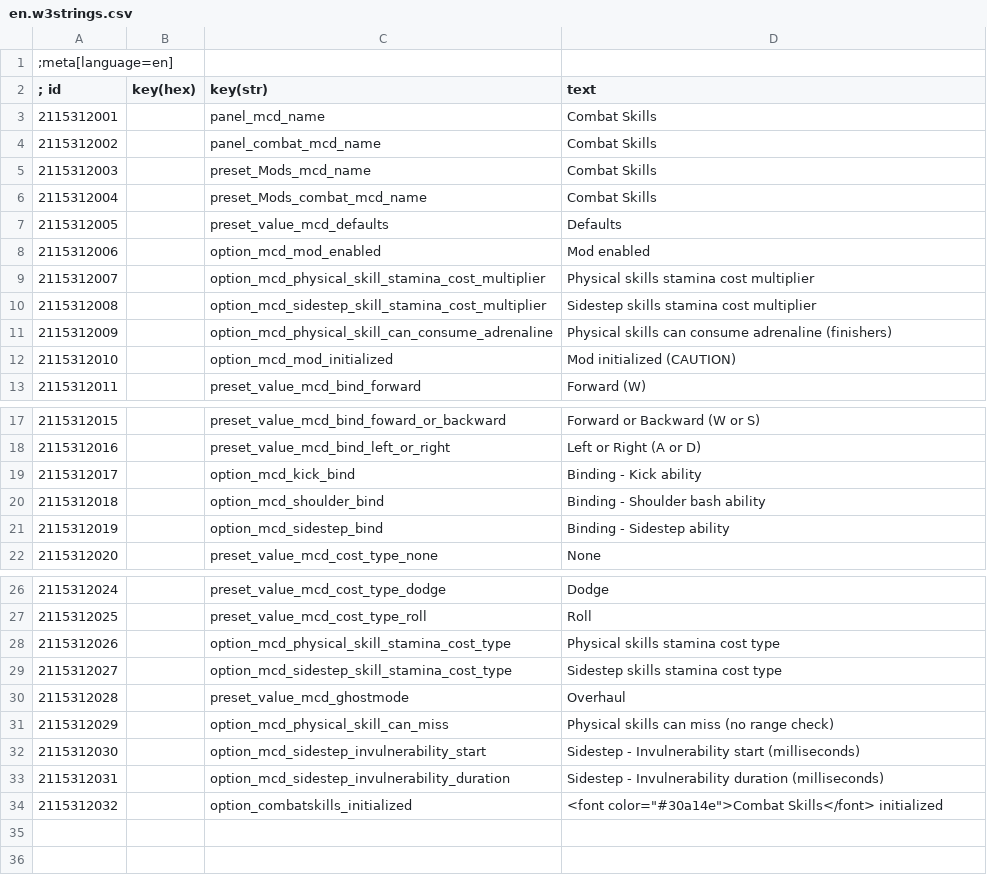
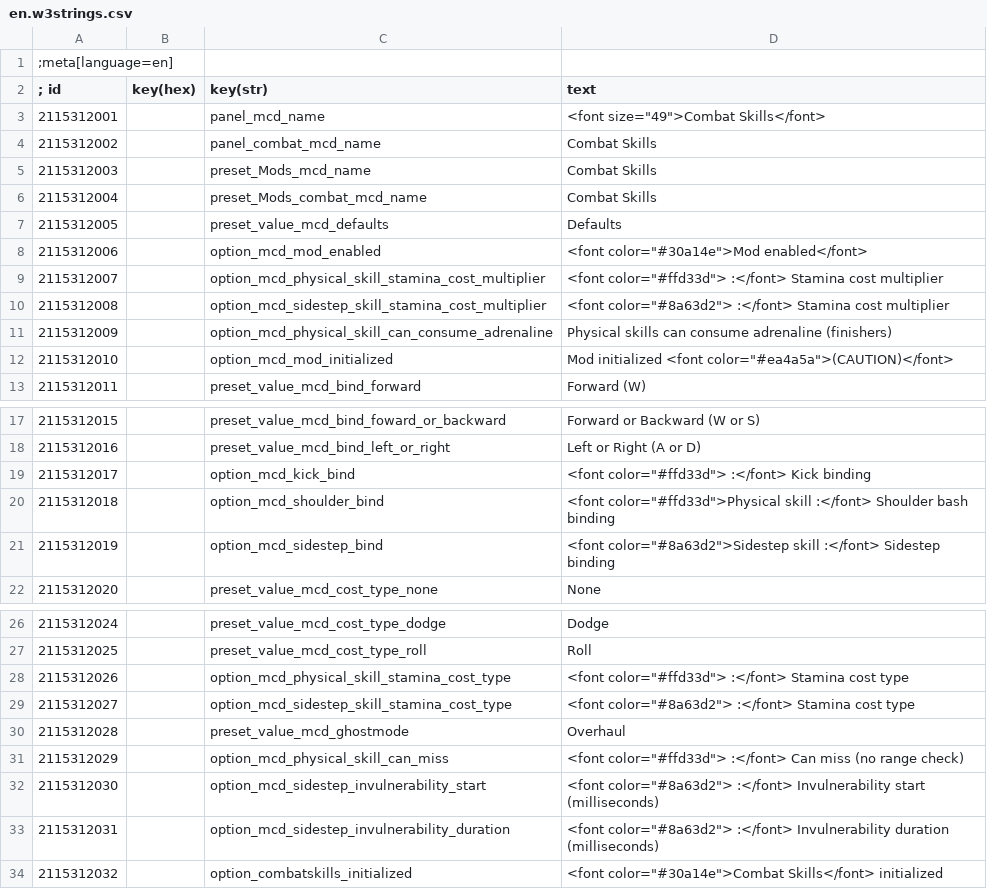
Before and after one commit to Aelto/tw3-combat-skills, a CSV file: strings/en.w3strings.csv, drawn as a sheet; only a part is shown, gaps mark what is left out.

```diff
--- a/strings/en.w3strings.csv
+++ b/strings/en.w3strings.csv
@@ -2,3 +2,3 @@
 ; id      |key(hex)|key(str)| text
-2115312001|        |panel_mcd_name|Combat Skills
+2115312001|        |panel_mcd_name|<font size="49">Combat Skills</font>
 2115312002|        |panel_combat_mcd_name|Combat Skills
@@ -7,7 +7,7 @@
 2115312005|        |preset_value_mcd_defaults|Defaults
-2115312006|        |option_mcd_mod_enabled|Mod enabled
-2115312007|        |option_mcd_physical_skill_stamina_cost_multiplier|Physical skills stamina cost multiplier
-2115312008|        |option_mcd_sidestep_skill_stamina_cost_multiplier|Sidestep skills stamina cost multiplier
+2115312006|        |option_mcd_mod_enabled|<font color="#30a14e">Mod enabled</font>
+2115312007|        |option_mcd_physical_skill_stamina_cost_multiplier|<font color="#ffd33d">                       :</font> Stamina cost multiplier
+2115312008|        |option_mcd_sidestep_skill_stamina_cost_multiplier|<font color="#8a63d2">                       :</font> Stamina cost multiplier
 2115312009|        |option_mcd_physical_skill_can_consume_adrenaline|Physical skills can consume adrenaline (finishers)
-2115312010|        |option_mcd_mod_initialized|Mod initialized (CAUTION)
+2115312010|        |option_mcd_mod_initialized|Mod initialized <font color="#ea4a5a">(CAUTION)</font>
 2115312011|        |preset_value_mcd_bind_forward|Forward (W)
@@ -18,5 +18,5 @@
 2115312016|        |preset_value_mcd_bind_left_or_right|Left or Right (A or D)
-2115312017|        |option_mcd_kick_bind|Binding - Kick ability
-2115312018|        |option_mcd_shoulder_bind|Binding - Shoulder bash ability
-2115312019|        |option_mcd_sidestep_bind|Binding - Sidestep ability
+2115312017|        |option_mcd_kick_bind|<font color="#ffd33d">                       :</font> Kick binding
+2115312018|        |option_mcd_shoulder_bind|<font color="#ffd33d">Physical skill :</font> Shoulder bash binding
+2115312019|        |option_mcd_sidestep_bind|<font color="#8a63d2">Sidestep skill :</font> Sidestep binding
 2115312020|        |preset_value_mcd_cost_type_none|None
@@ -27,8 +27,8 @@
 2115312025|        |preset_value_mcd_cost_type_roll|Roll
-2115312026|        |option_mcd_physical_skill_stamina_cost_type|Physical skills stamina cost type
-2115312027|        |option_mcd_sidestep_skill_stamina_cost_type|Sidestep skills stamina cost type
+2115312026|        |option_mcd_physical_skill_stamina_cost_type|<font color="#ffd33d">                       :</font> Stamina cost type
+2115312027|        |option_mcd_sidestep_skill_stamina_cost_type|<font color="#8a63d2">                       :</font> Stamina cost type
 2115312028|        |preset_value_mcd_ghostmode|Overhaul
-2115312029|        |option_mcd_physical_skill_can_miss|Physical skills can miss (no range check)
-2115312030|        |option_mcd_sidestep_invulnerability_start|Sidestep - Invulnerability start (milliseconds)
-2115312031|        |option_mcd_sidestep_invulnerability_duration|Sidestep - Invulnerability duration (milliseconds)
+2115312029|        |option_mcd_physical_skill_can_miss|<font color="#ffd33d">                       :</font> Can miss (no range check)
+2115312030|        |option_mcd_sidestep_invulnerability_start|<font color="#8a63d2">                       :</font> Invulnerability start (milliseconds)
+2115312031|        |option_mcd_sidestep_invulnerability_duration|<font color="#8a63d2">                       :</font> Invulnerability duration (milliseconds)
 2115312032|        |option_combatskills_initialized|<font color="#30a14e">Combat Skills</font> initialized
```
Also changed, not shown: 24 other files.
